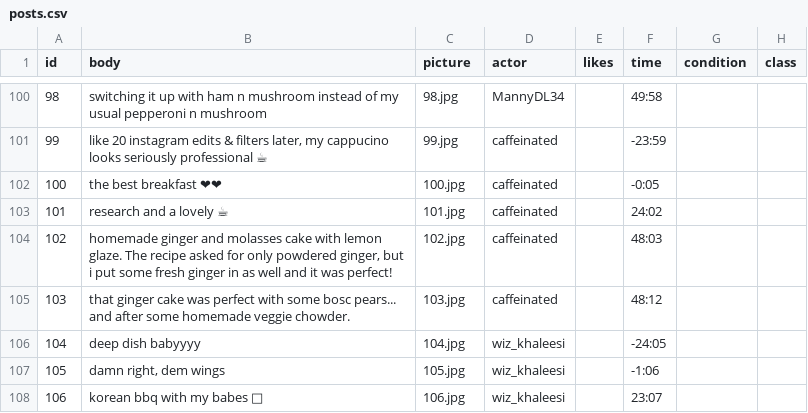
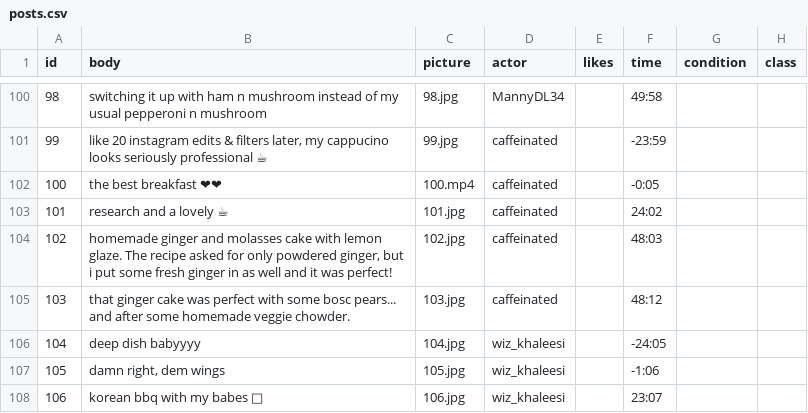
Before and after one commit to oussamaennaciri/truman_2026, a CSV file: input/posts.csv, drawn as a sheet; only a part is shown, gaps mark what is left out; the diff names each change by its address in the sheet, - before the commit and + after, or states it on an @@ line.

Commit message:
Change post 100 image format from JPG to MP4
Updated the file format for post 100 from JPG to MP4.

```diff
--- a/input/posts.csv
+++ b/input/posts.csv
-C102 (picture): 100.jpg
+C102 (picture): 100.mp4
```
